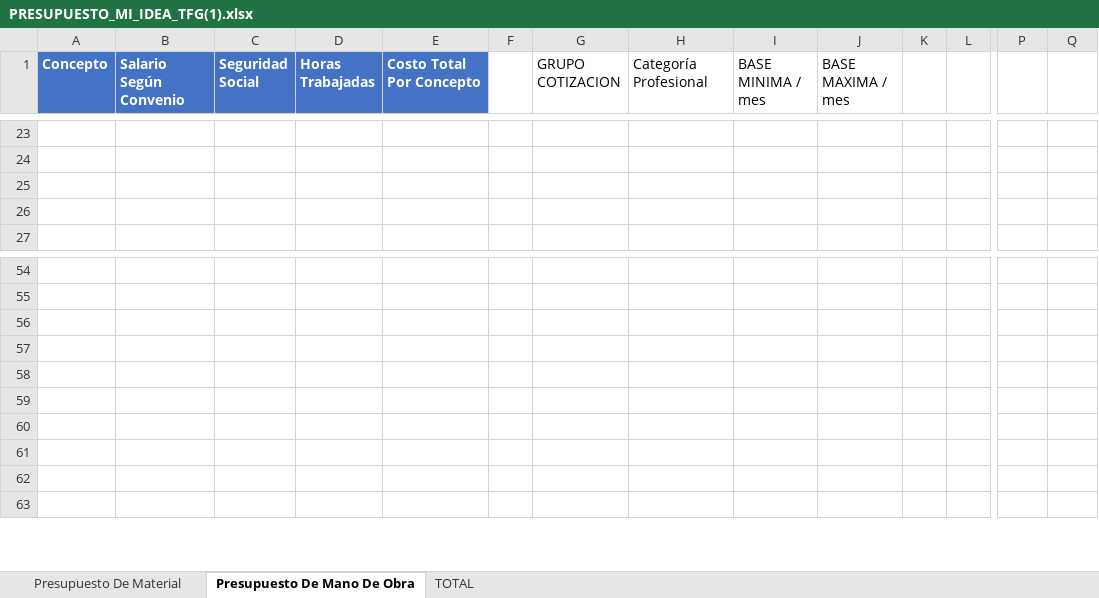
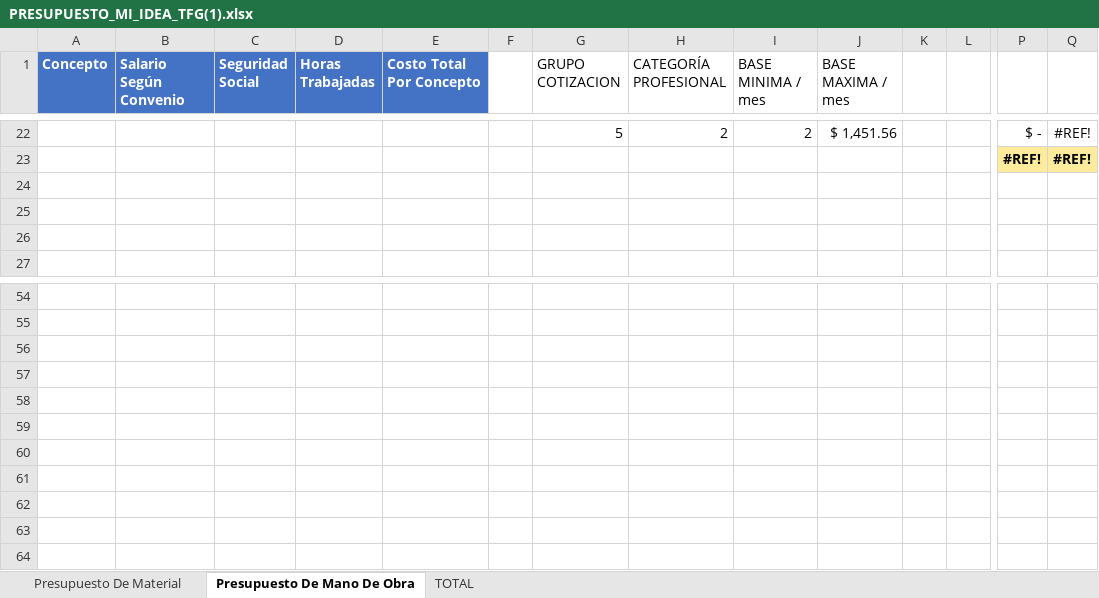
Before and after one commit to Uchi-Garleik/acceso-y-psp, an Excel workbook: PRESUPUESTO_MI_IDEA_TFG(1).xlsx, sheet Presupuesto De Mano De Obra, drawn as a sheet; only a part is shown, gaps mark what is left out; values as stored, in another font and other column widths than the file's, no borders; charts and pictures and table styles not drawn; addresses are those after the commit; rows hold the shown columns only; the diff covers the shown part only; the diff names each change by its address in the sheet, - before the commit and + after, or states it on an @@ line.

```diff
--- a/PRESUPUESTO_MI_IDEA_TFG(1).xlsx (sheet Presupuesto De Mano De Obra)
+++ b/PRESUPUESTO_MI_IDEA_TFG(1).xlsx (sheet Presupuesto De Mano De Obra)
-H1: Categoría Profesional
+H1: CATEGORÍA PROFESIONAL
-row 22: (empty)
+row 22:  |  |  |  |  |  | 5 | 2 | 2 | $ 1,451.56 |  |  | $ - | #REF!
+row 23:  |  |  |  |  |  |  |  |  |  |  |  | #REF! | #REF!
+row 60: (empty)
```
Also changed, not shown: 1 removed row, 35 edited cells and cell formats elsewhere in this sheet, sheet TOTAL, sheet Presupuesto De Material, charts or pictures, 5 other files.
